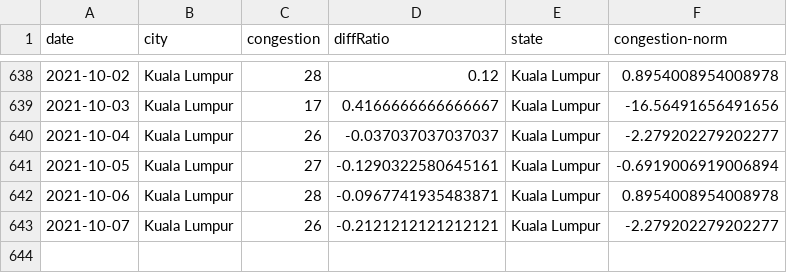
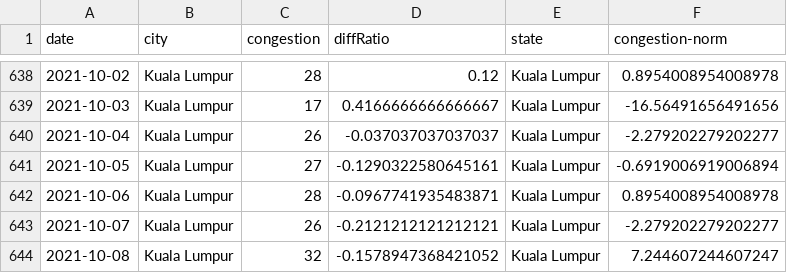
Before and after one commit to DicksonC96/Covid-Mobility-Malaysia, a CSV file: data/tomtom-mobility-data-malaysia.csv, drawn as a sheet; only a part is shown, gaps mark what is left out.

```diff
--- a/data/tomtom-mobility-data-malaysia.csv
+++ b/data/tomtom-mobility-data-malaysia.csv
@@ -643 +643,2 @@ date,city,congestion,diffRatio,state,congestion-norm
 2021-10-07,Kuala Lumpur,26,-0.2121212121212121,Kuala Lumpur,-2.279202279202277
+2021-10-08,Kuala Lumpur,32,-0.1578947368421052,Kuala Lumpur,7.244607244607247
```
